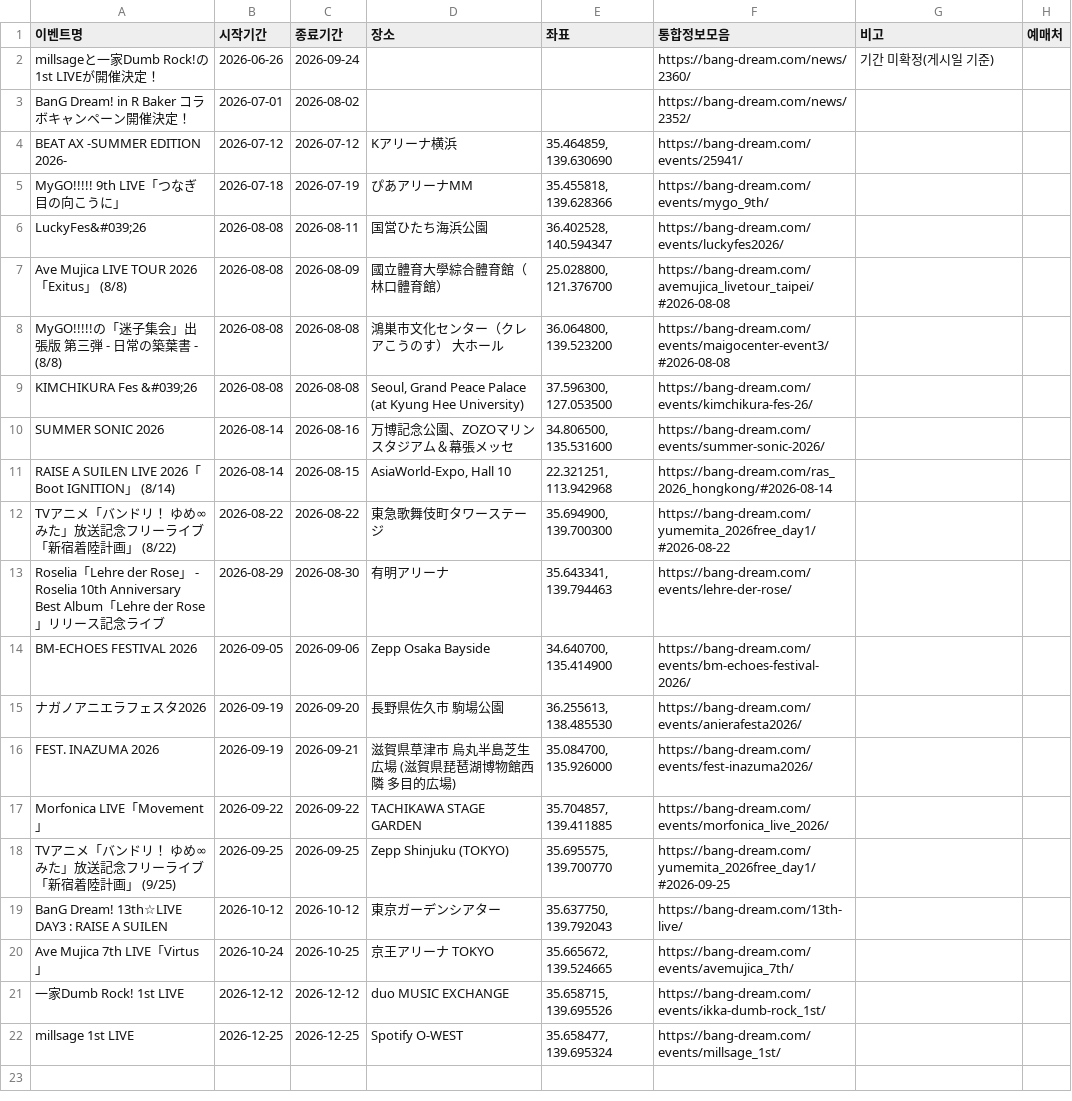
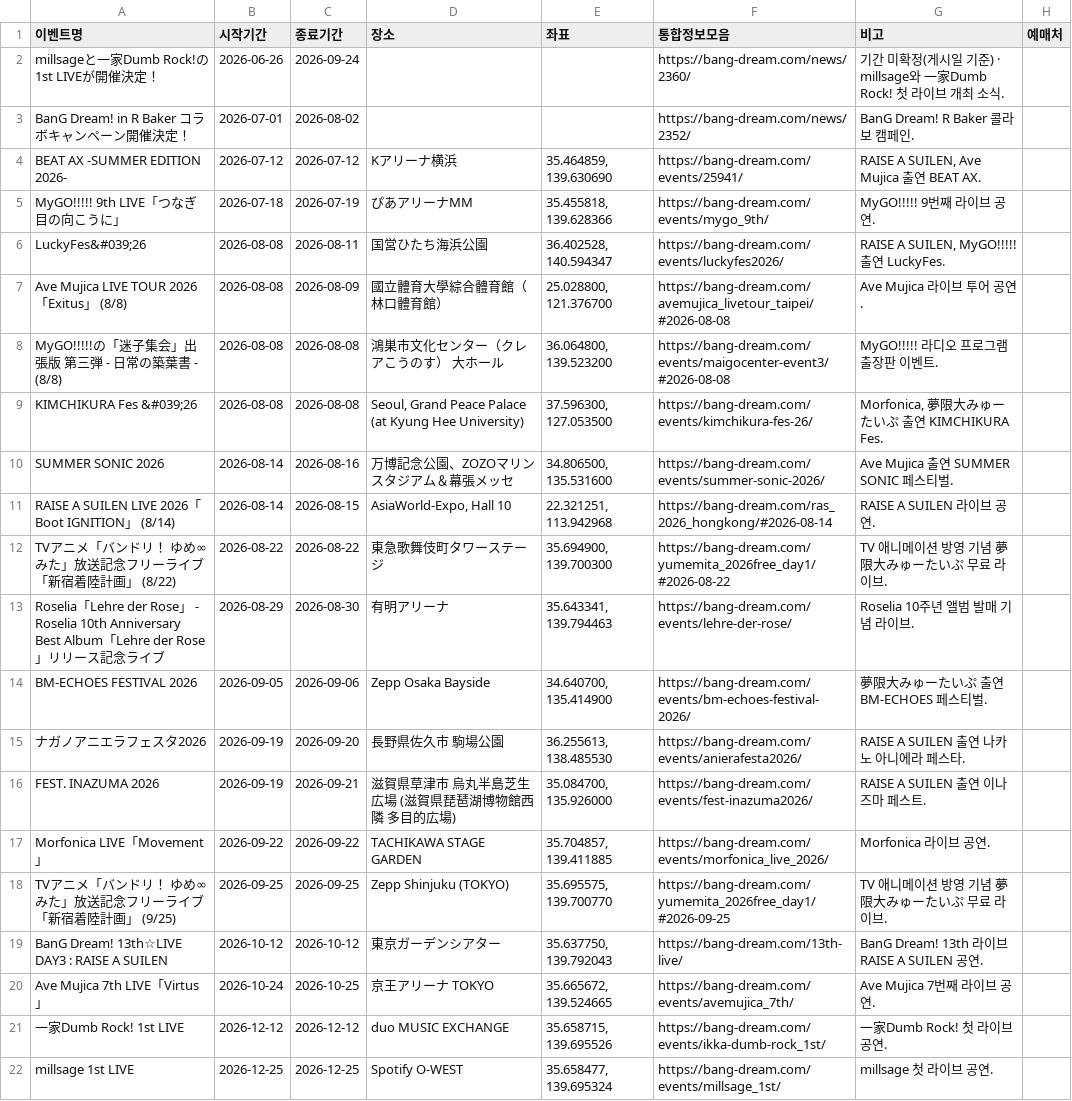
Before and after one commit to bandorigall/bangdream_events.github.io, a CSV file: 해외오프이벤/events_overseas.csv, drawn as a sheet; the diff names each change by its address in the sheet, - before the commit and + after, or states it on an @@ line.

```diff
--- a/해외오프이벤/events_overseas.csv
+++ b/해외오프이벤/events_overseas.csv
-G2 (비고): 기간 미확정(게시일 기준)
+G2 (비고): 기간 미확정(게시일 기준) · millsage와 一家Dumb Rock! 첫 라이브 개최 소식.
-G3 (비고): (empty)
+G3 (비고): BanG Dream! R Baker 콜라보 캠페인.
-G4 (비고): (empty)
+G4 (비고): RAISE A SUILEN, Ave Mujica 출연 BEAT AX.
-G5 (비고): (empty)
+G5 (비고): MyGO!!!!! 9번째 라이브 공연.
-G6 (비고): (empty)
+G6 (비고): RAISE A SUILEN, MyGO!!!!! 출연 LuckyFes.
-G7 (비고): (empty)
+G7 (비고): Ave Mujica 라이브 투어 공연.
-G8 (비고): (empty)
+G8 (비고): MyGO!!!!! 라디오 프로그램 출장판 이벤트.
-G9 (비고): (empty)
+G9 (비고): Morfonica, 夢限大みゅーたいぷ 출연 KIMCHIKURA Fes.
-G10 (비고): (empty)
+G10 (비고): Ave Mujica 출연 SUMMER SONIC 페스티벌.
-G11 (비고): (empty)
+G11 (비고): RAISE A SUILEN 라이브 공연.
-G12 (비고): (empty)
+G12 (비고): TV 애니메이션 방영 기념 夢限大みゅーたいぷ 무료 라이브.
-G13 (비고): (empty)
+G13 (비고): Roselia 10주년 앨범 발매 기념 라이브.
-G14 (비고): (empty)
+G14 (비고): 夢限大みゅーたいぷ 출연 BM-ECHOES 페스티벌.
-G15 (비고): (empty)
+G15 (비고): RAISE A SUILEN 출연 나카노 아니에라 페스타.
-G16 (비고): (empty)
+G16 (비고): RAISE A SUILEN 출연 이나즈마 페스트.
-G17 (비고): (empty)
+G17 (비고): Morfonica 라이브 공연.
-G18 (비고): (empty)
+G18 (비고): TV 애니메이션 방영 기념 夢限大みゅーたいぷ 무료 라이브.
-G19 (비고): (empty)
+G19 (비고): BanG Dream! 13th 라이브 RAISE A SUILEN 공연.
-G20 (비고): (empty)
+G20 (비고): Ave Mujica 7번째 라이브 공연.
-G21 (비고): (empty)
+G21 (비고): 一家Dumb Rock! 첫 라이브 공연.
-G22 (비고): (empty)
+G22 (비고): millsage 첫 라이브 공연.
```
Also changed, not shown: 5 other files.
